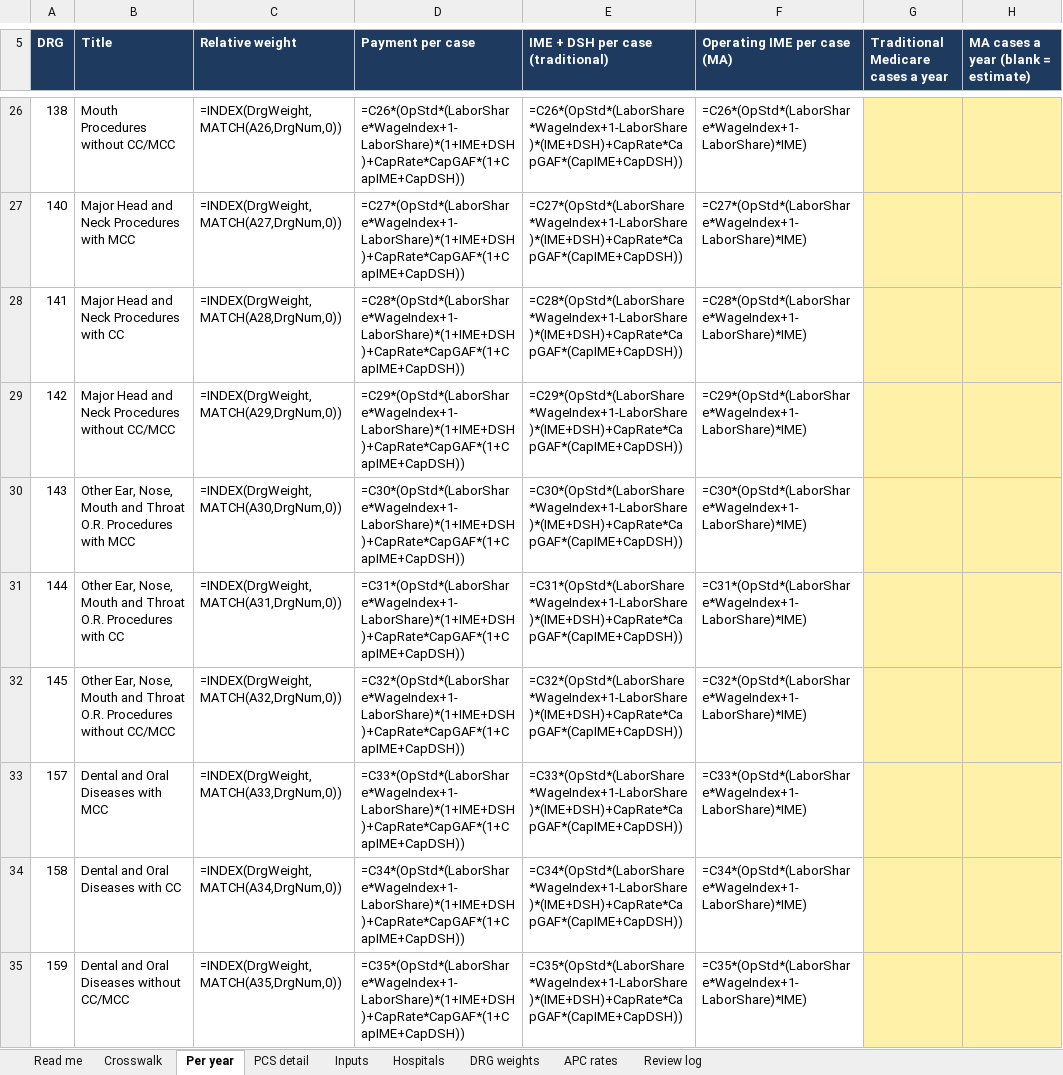
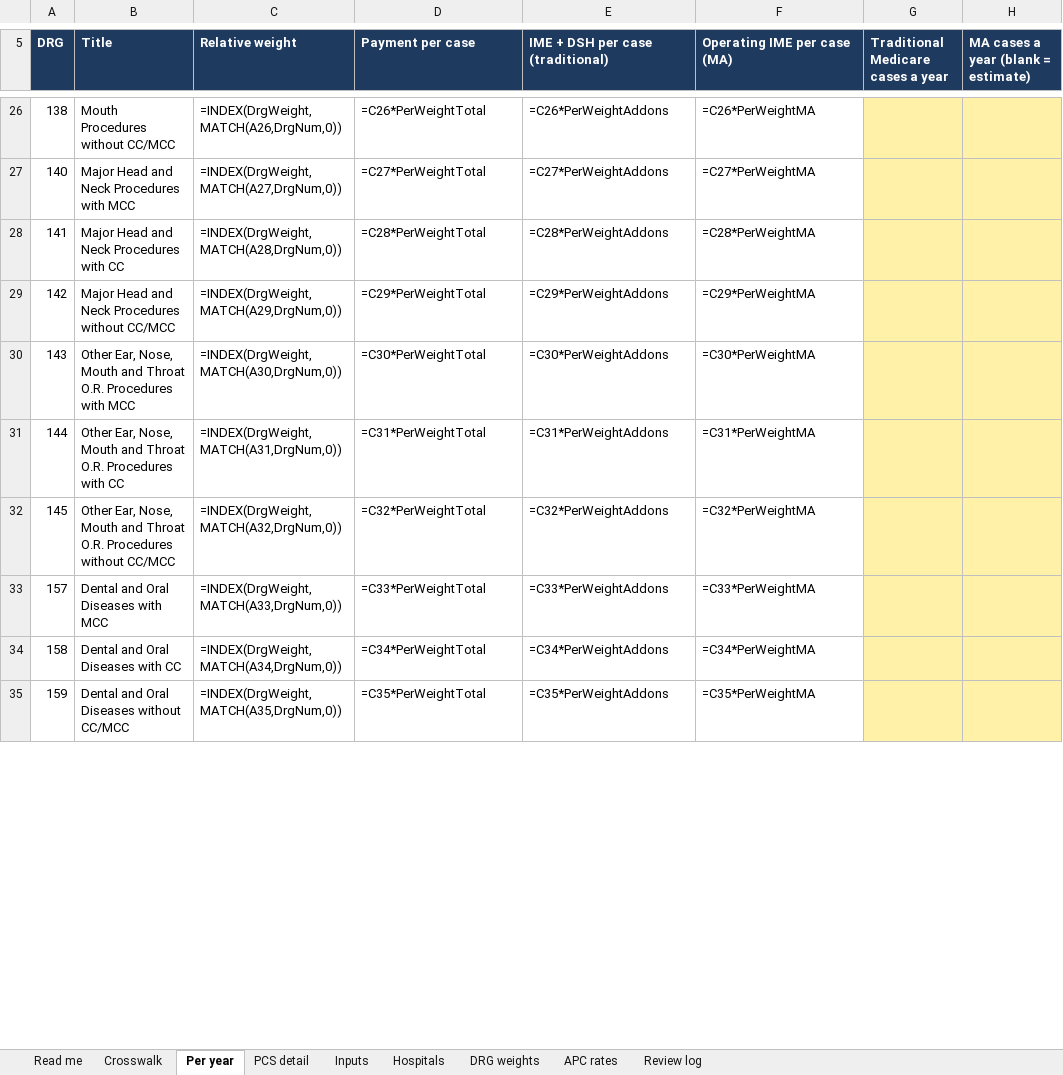
Before and after one commit to daltonhaslam/inpatient-only-lookup, an Excel workbook: pipeline/derived/crosswalk.xlsx, sheet Per year, drawn as a sheet; only a part is shown, gaps mark what is left out; values as stored, in another font and other column widths than the file's, no borders; formulas without a stored value are shown as written; the diff covers the shown part only; the diff names each change by its address in the sheet, - before the commit and + after, or states it on an @@ line.

```diff
--- a/pipeline/derived/crosswalk.xlsx (sheet Per year)
+++ b/pipeline/derived/crosswalk.xlsx (sheet Per year)
-D26 (Payment per case): =C26*(OpStd*(LaborShare*WageIndex+1-LaborShare)*(1+IME+DSH)+CapRate*CapGAF*(1+CapIME+CapDSH))
+D26 (Payment per case): =C26*PerWeightTotal
-E26 (IME + DSH per case (traditional)): =C26*(OpStd*(LaborShare*WageIndex+1-LaborShare)*(IME+DSH)+CapRate*CapGAF*(CapIME+CapDSH))
+E26 (IME + DSH per case (traditional)): =C26*PerWeightAddons
-F26 (Operating IME per case (MA)): =C26*(OpStd*(LaborShare*WageIndex+1-LaborShare)*IME)
+F26 (Operating IME per case (MA)): =C26*PerWeightMA
-D27 (Payment per case): =C27*(OpStd*(LaborShare*WageIndex+1-LaborShare)*(1+IME+DSH)+CapRate*CapGAF*(1+CapIME+CapDSH))
+D27 (Payment per case): =C27*PerWeightTotal
-E27 (IME + DSH per case (traditional)): =C27*(OpStd*(LaborShare*WageIndex+1-LaborShare)*(IME+DSH)+CapRate*CapGAF*(CapIME+CapDSH))
+E27 (IME + DSH per case (traditional)): =C27*PerWeightAddons
-F27 (Operating IME per case (MA)): =C27*(OpStd*(LaborShare*WageIndex+1-LaborShare)*IME)
+F27 (Operating IME per case (MA)): =C27*PerWeightMA
-D28 (Payment per case): =C28*(OpStd*(LaborShare*WageIndex+1-LaborShare)*(1+IME+DSH)+CapRate*CapGAF*(1+CapIME+CapDSH))
+D28 (Payment per case): =C28*PerWeightTotal
-E28 (IME + DSH per case (traditional)): =C28*(OpStd*(LaborShare*WageIndex+1-LaborShare)*(IME+DSH)+CapRate*CapGAF*(CapIME+CapDSH))
+E28 (IME + DSH per case (traditional)): =C28*PerWeightAddons
-F28 (Operating IME per case (MA)): =C28*(OpStd*(LaborShare*WageIndex+1-LaborShare)*IME)
+F28 (Operating IME per case (MA)): =C28*PerWeightMA
-D29 (Payment per case): =C29*(OpStd*(LaborShare*WageIndex+1-LaborShare)*(1+IME+DSH)+CapRate*CapGAF*(1+CapIME+CapDSH))
+D29 (Payment per case): =C29*PerWeightTotal
-E29 (IME + DSH per case (traditional)): =C29*(OpStd*(LaborShare*WageIndex+1-LaborShare)*(IME+DSH)+CapRate*CapGAF*(CapIME+CapDSH))
+E29 (IME + DSH per case (traditional)): =C29*PerWeightAddons
-F29 (Operating IME per case (MA)): =C29*(OpStd*(LaborShare*WageIndex+1-LaborShare)*IME)
+F29 (Operating IME per case (MA)): =C29*PerWeightMA
-D30 (Payment per case): =C30*(OpStd*(LaborShare*WageIndex+1-LaborShare)*(1+IME+DSH)+CapRate*CapGAF*(1+CapIME+CapDSH))
+D30 (Payment per case): =C30*PerWeightTotal
-E30 (IME + DSH per case (traditional)): =C30*(OpStd*(LaborShare*WageIndex+1-LaborShare)*(IME+DSH)+CapRate*CapGAF*(CapIME+CapDSH))
+E30 (IME + DSH per case (traditional)): =C30*PerWeightAddons
-F30 (Operating IME per case (MA)): =C30*(OpStd*(LaborShare*WageIndex+1-LaborShare)*IME)
+F30 (Operating IME per case (MA)): =C30*PerWeightMA
-D31 (Payment per case): =C31*(OpStd*(LaborShare*WageIndex+1-LaborShare)*(1+IME+DSH)+CapRate*CapGAF*(1+CapIME+CapDSH))
+D31 (Payment per case): =C31*PerWeightTotal
-E31 (IME + DSH per case (traditional)): =C31*(OpStd*(LaborShare*WageIndex+1-LaborShare)*(IME+DSH)+CapRate*CapGAF*(CapIME+CapDSH))
+E31 (IME + DSH per case (traditional)): =C31*PerWeightAddons
-F31 (Operating IME per case (MA)): =C31*(OpStd*(LaborShare*WageIndex+1-LaborShare)*IME)
+F31 (Operating IME per case (MA)): =C31*PerWeightMA
-D32 (Payment per case): =C32*(OpStd*(LaborShare*WageIndex+1-LaborShare)*(1+IME+DSH)+CapRate*CapGAF*(1+CapIME+CapDSH))
+D32 (Payment per case): =C32*PerWeightTotal
-E32 (IME + DSH per case (traditional)): =C32*(OpStd*(LaborShare*WageIndex+1-LaborShare)*(IME+DSH)+CapRate*CapGAF*(CapIME+CapDSH))
+E32 (IME + DSH per case (traditional)): =C32*PerWeightAddons
-F32 (Operating IME per case (MA)): =C32*(OpStd*(LaborShare*WageIndex+1-LaborShare)*IME)
+F32 (Operating IME per case (MA)): =C32*PerWeightMA
-D33 (Payment per case): =C33*(OpStd*(LaborShare*WageIndex+1-LaborShare)*(1+IME+DSH)+CapRate*CapGAF*(1+CapIME+CapDSH))
+D33 (Payment per case): =C33*PerWeightTotal
-E33 (IME + DSH per case (traditional)): =C33*(OpStd*(LaborShare*WageIndex+1-LaborShare)*(IME+DSH)+CapRate*CapGAF*(CapIME+CapDSH))
+E33 (IME + DSH per case (traditional)): =C33*PerWeightAddons
-F33 (Operating IME per case (MA)): =C33*(OpStd*(LaborShare*WageIndex+1-LaborShare)*IME)
+F33 (Operating IME per case (MA)): =C33*PerWeightMA
-D34 (Payment per case): =C34*(OpStd*(LaborShare*WageIndex+1-LaborShare)*(1+IME+DSH)+CapRate*CapGAF*(1+CapIME+CapDSH))
+D34 (Payment per case): =C34*PerWeightTotal
-E34 (IME + DSH per case (traditional)): =C34*(OpStd*(LaborShare*WageIndex+1-LaborShare)*(IME+DSH)+CapRate*CapGAF*(CapIME+CapDSH))
+E34 (IME + DSH per case (traditional)): =C34*PerWeightAddons
-F34 (Operating IME per case (MA)): =C34*(OpStd*(LaborShare*WageIndex+1-LaborShare)*IME)
+F34 (Operating IME per case (MA)): =C34*PerWeightMA
-D35 (Payment per case): =C35*(OpStd*(LaborShare*WageIndex+1-LaborShare)*(1+IME+DSH)+CapRate*CapGAF*(1+CapIME+CapDSH))
+D35 (Payment per case): =C35*PerWeightTotal
-E35 (IME + DSH per case (traditional)): =C35*(OpStd*(LaborShare*WageIndex+1-LaborShare)*(IME+DSH)+CapRate*CapGAF*(CapIME+CapDSH))
+E35 (IME + DSH per case (traditional)): =C35*PerWeightAddons
-F35 (Operating IME per case (MA)): =C35*(OpStd*(LaborShare*WageIndex+1-LaborShare)*IME)
+F35 (Operating IME per case (MA)): =C35*PerWeightMA
```
Also changed, not shown: 817 edited cells elsewhere in this sheet, sheet Crosswalk, sheet Inputs, sheet DRG weights, sheet Read me, 4 other files.
